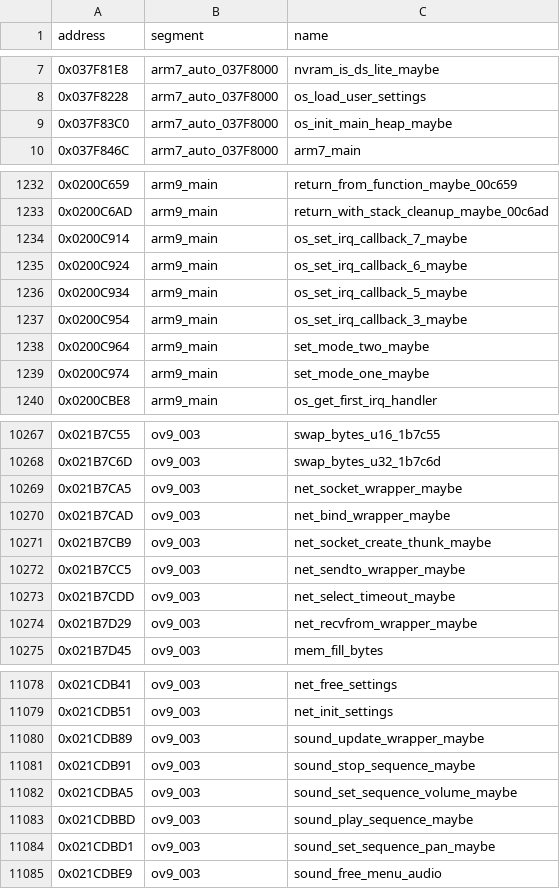
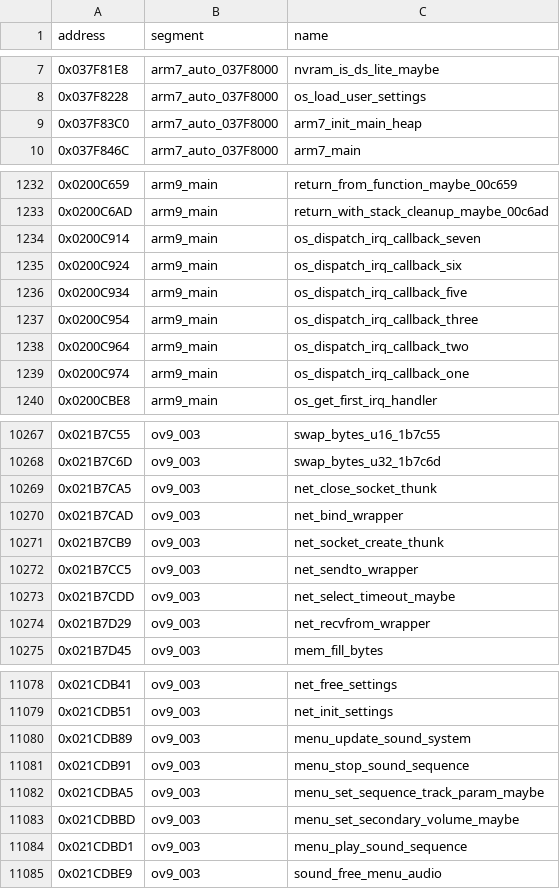
Before and after one commit to CameronStorer/MKDSrust, a CSV file: dictionary/game_names.csv, drawn as a sheet; only a part is shown, gaps mark what is left out; the diff covers the shown part only.

```diff
--- a/dictionary/game_names.csv
+++ b/dictionary/game_names.csv
@@ -8,3 +8,3 @@ address,segment,name
 0x037F8228,arm7_auto_037F8000,os_load_user_settings
-0x037F83C0,arm7_auto_037F8000,os_init_main_heap_maybe
+0x037F83C0,arm7_auto_037F8000,arm7_init_main_heap
 0x037F846C,arm7_auto_037F8000,arm7_main
@@ -1233,8 +1233,8 @@ address,segment,name
 0x0200C6AD,arm9_main,return_with_stack_cleanup_maybe_00c6ad
-0x0200C914,arm9_main,os_set_irq_callback_7_maybe
-0x0200C924,arm9_main,os_set_irq_callback_6_maybe
-0x0200C934,arm9_main,os_set_irq_callback_5_maybe
-0x0200C954,arm9_main,os_set_irq_callback_3_maybe
-0x0200C964,arm9_main,set_mode_two_maybe
-0x0200C974,arm9_main,set_mode_one_maybe
+0x0200C914,arm9_main,os_dispatch_irq_callback_seven
+0x0200C924,arm9_main,os_dispatch_irq_callback_six
+0x0200C934,arm9_main,os_dispatch_irq_callback_five
+0x0200C954,arm9_main,os_dispatch_irq_callback_three
+0x0200C964,arm9_main,os_dispatch_irq_callback_two
+0x0200C974,arm9_main,os_dispatch_irq_callback_one
 0x0200CBE8,arm9_main,os_get_first_irq_handler
@@ -10268,8 +10268,8 @@ address,segment,name
 0x021B7C6D,ov9_003,swap_bytes_u32_1b7c6d
-0x021B7CA5,ov9_003,net_socket_wrapper_maybe
-0x021B7CAD,ov9_003,net_bind_wrapper_maybe
-0x021B7CB9,ov9_003,net_socket_create_thunk_maybe
-0x021B7CC5,ov9_003,net_sendto_wrapper_maybe
+0x021B7CA5,ov9_003,net_close_socket_thunk
+0x021B7CAD,ov9_003,net_bind_wrapper
+0x021B7CB9,ov9_003,net_socket_create_thunk
+0x021B7CC5,ov9_003,net_sendto_wrapper
 0x021B7CDD,ov9_003,net_select_timeout_maybe
-0x021B7D29,ov9_003,net_recvfrom_wrapper_maybe
+0x021B7D29,ov9_003,net_recvfrom_wrapper
 0x021B7D45,ov9_003,mem_fill_bytes
@@ -11079,7 +11079,7 @@ address,segment,name
 0x021CDB51,ov9_003,net_init_settings
-0x021CDB89,ov9_003,sound_update_wrapper_maybe
-0x021CDB91,ov9_003,sound_stop_sequence_maybe
-0x021CDBA5,ov9_003,sound_set_sequence_volume_maybe
-0x021CDBBD,ov9_003,sound_play_sequence_maybe
-0x021CDBD1,ov9_003,sound_set_sequence_pan_maybe
+0x021CDB89,ov9_003,menu_update_sound_system
+0x021CDB91,ov9_003,menu_stop_sound_sequence
+0x021CDBA5,ov9_003,menu_set_sequence_track_param_maybe
+0x021CDBBD,ov9_003,menu_set_secondary_volume_maybe
+0x021CDBD1,ov9_003,menu_play_sound_sequence
 0x021CDBE9,ov9_003,sound_free_menu_audio
```
Also changed, not shown: 77 edited cells elsewhere in this file, dictionary/sdk_functions.csv, 2 other files.
